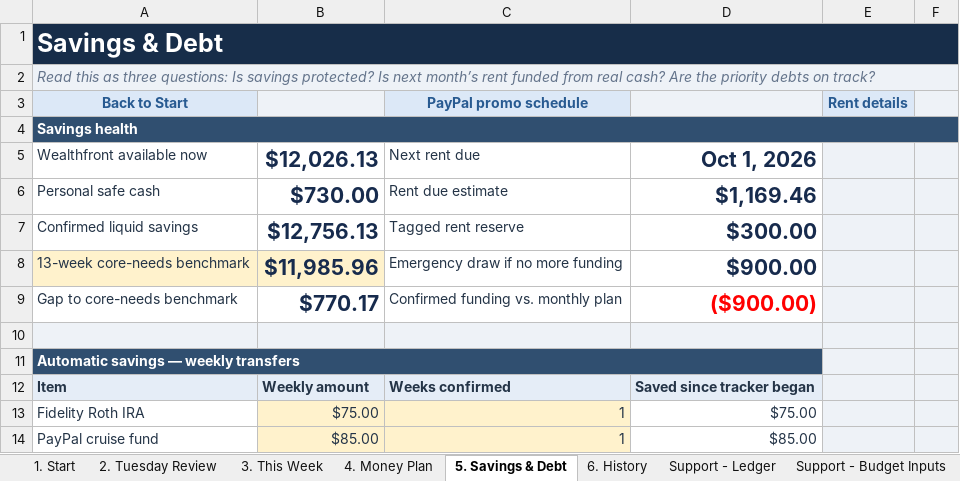
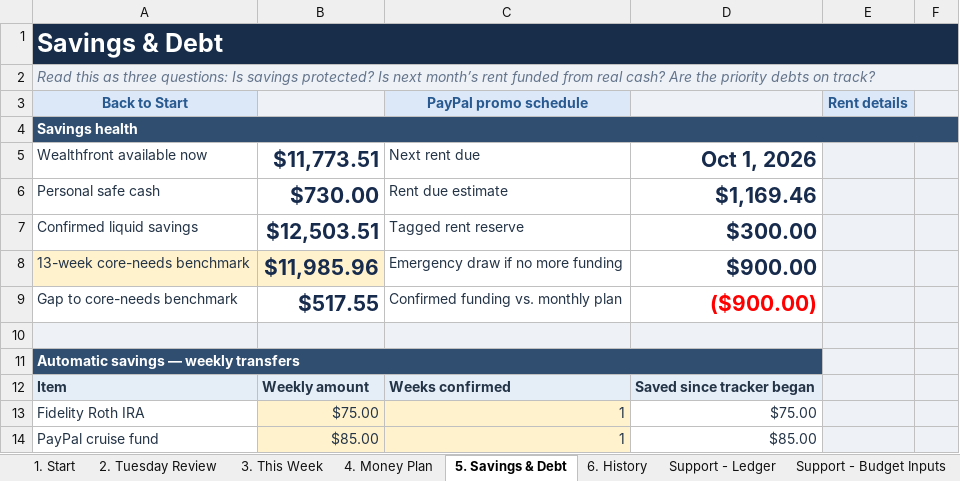
Before and after one commit to benjaminrobertburton-max/Budget, an Excel workbook: outputs/01a04fdf-3751-72e2-88f1-daf19b8b9d1d/comprehensive_budget.xlsx, sheet 5. Savings & Debt, drawn as a sheet; only a part is shown; values as stored, in another font and other column widths than the file's, no borders; conditional formats not drawn; the diff names each change by its address in the sheet, - before the commit and + after, or states it on an @@ line.

Commit message:
Regenerate workbook after main sync

```diff
--- a/outputs/01a04fdf-3751-72e2-88f1-daf19b8b9d1d/comprehensive_budget.xlsx (sheet 5. Savings & Debt)
+++ b/outputs/01a04fdf-3751-72e2-88f1-daf19b8b9d1d/comprehensive_budget.xlsx (sheet 5. Savings & Debt)
-B5: $12,026.13
+B5: $11,773.51
-B7: $12,756.13
+B7: $12,503.51
-B9: $770.17
+B9: $517.55
```
Also changed, not shown: sheet Support - Account Snapshots.
